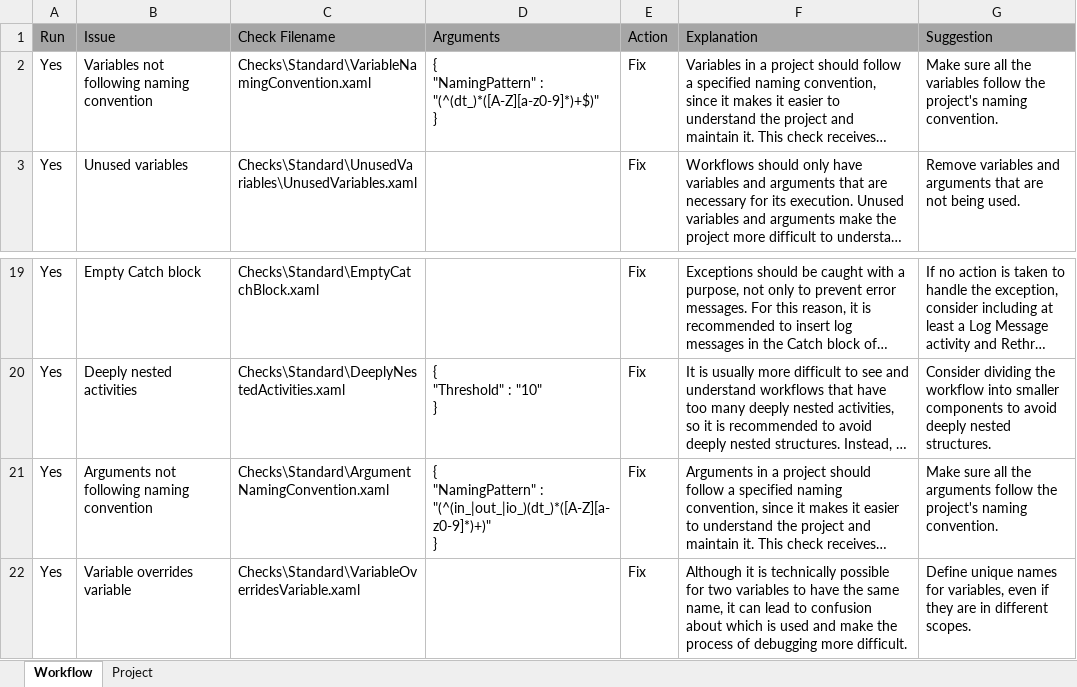
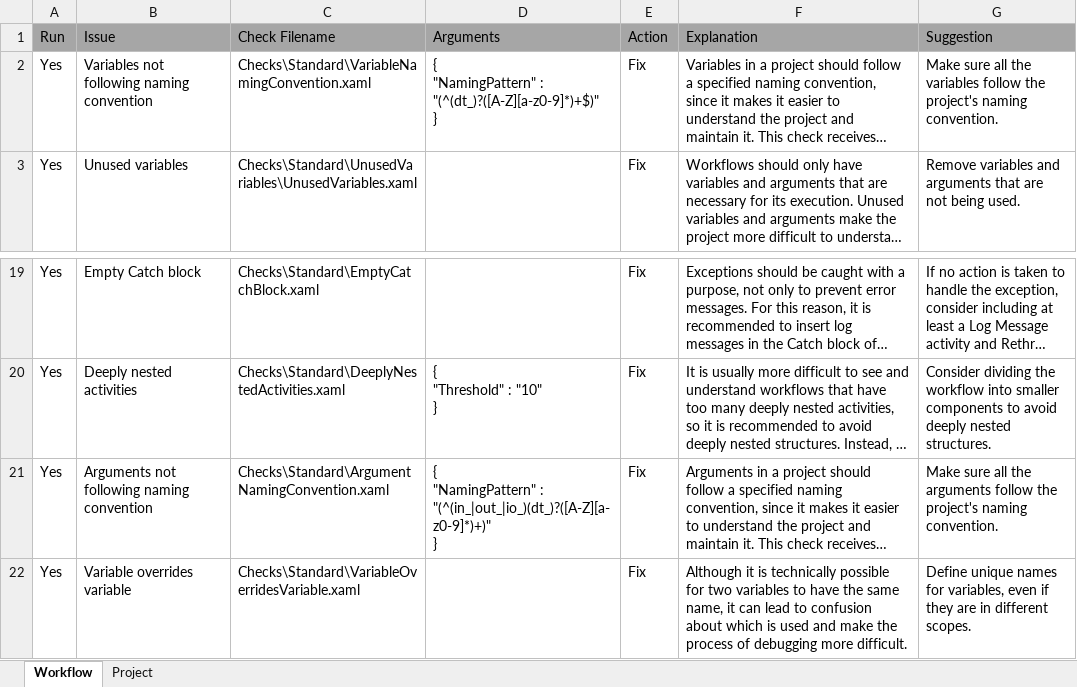
Before and after one commit to UiPath/Workflow-Inspector, an Excel workbook: Config/EN/Checklist.xlsx, sheet Workflow, drawn as a sheet; only a part is shown, gaps mark what is left out; long unchanged cells end in …; values as stored, in another font and other column widths than the file's, no borders; ↵ is a line break in a cell; the diff names each change by its address in the sheet, - before the commit and + after, or states it on an @@ line.

Commit message:
Update regular expressions used in check arguments

```diff
--- a/Config/EN/Checklist.xlsx (sheet Workflow)
+++ b/Config/EN/Checklist.xlsx (sheet Workflow)
-D2 (Arguments): …"NamingPattern" : "(^(dt_)*([A-Z][a-z0-9]*)+$)" ↵ }
+D2 (Arguments): …"NamingPattern" : "(^(dt_)?([A-Z][a-z0-9]*)+$)" ↵ }
-D21 (Arguments): …"NamingPattern" : "(^(in_|out_|io_)(dt_)*([A-Z][a-z0-9]*)+)" ↵ }
+D21 (Arguments): …"NamingPattern" : "(^(in_|out_|io_)(dt_)?([A-Z][a-z0-9]*)+)" ↵ }
```
Also changed, not shown: Config/JP/Checklist.xlsx, Config/KO/Checklist.xlsx.
